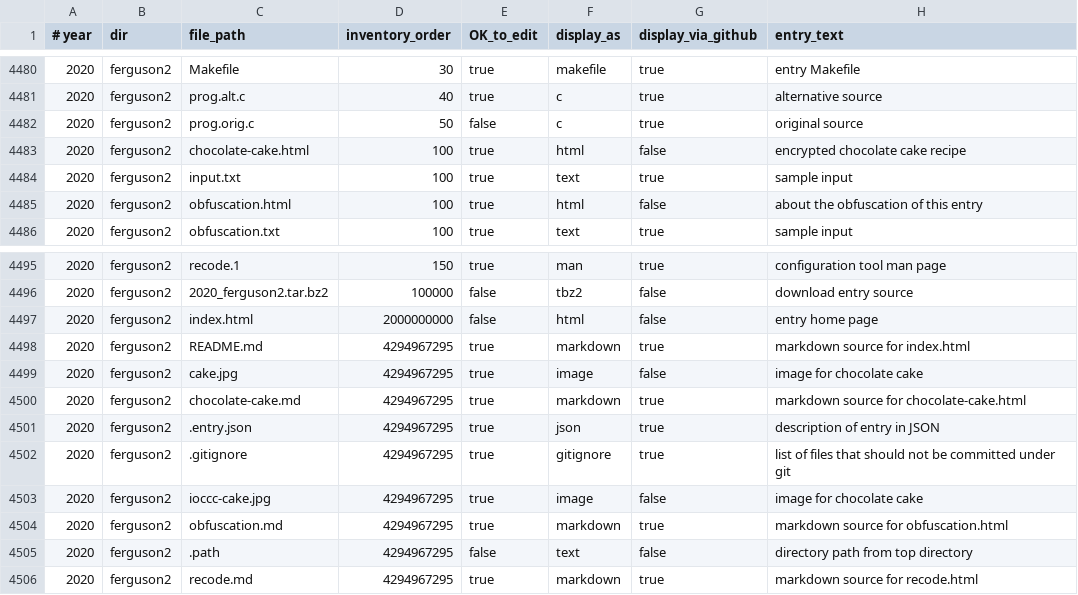
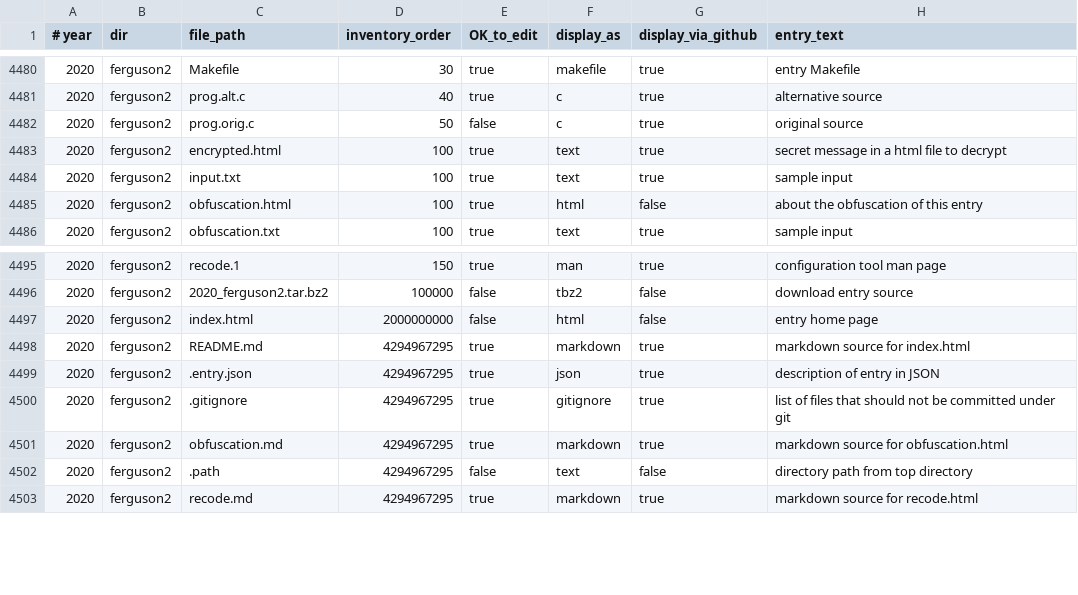
Before and after one commit to ioccc-src/winner, a CSV file: tmp/manifest.csv, drawn as a sheet; only a part is shown, gaps mark what is left out.

Commit message:
update manifest as per recent file changes

```diff
--- a/tmp/manifest.csv
+++ b/tmp/manifest.csv
@@ -4482,3 +4482,3 @@
 2020,ferguson2,prog.orig.c,50,false,c,true,original source
-2020,ferguson2,chocolate-cake.html,100,true,html,false,encrypted chocolate cake recipe
+2020,ferguson2,encrypted.html,100,true,text,true,secret message in a html file to decrypt
 2020,ferguson2,input.txt,100,true,text,true,sample input
@@ -4498,7 +4498,4 @@
 2020,ferguson2,README.md,4294967295,true,markdown,true,markdown source for index.html
-2020,ferguson2,cake.jpg,4294967295,true,image,false,image for chocolate cake
-2020,ferguson2,chocolate-cake.md,4294967295,true,markdown,true,markdown source for chocolate-cake.html
 2020,ferguson2,.entry.json,4294967295,true,json,true,description of entry in JSON
 2020,ferguson2,.gitignore,4294967295,true,gitignore,true,list of files that should not be committed under git
-2020,ferguson2,ioccc-cake.jpg,4294967295,true,image,false,image for chocolate cake
 2020,ferguson2,obfuscation.md,4294967295,true,markdown,true,markdown source for obfuscation.html
```
Also changed, not shown: 5 other files.
